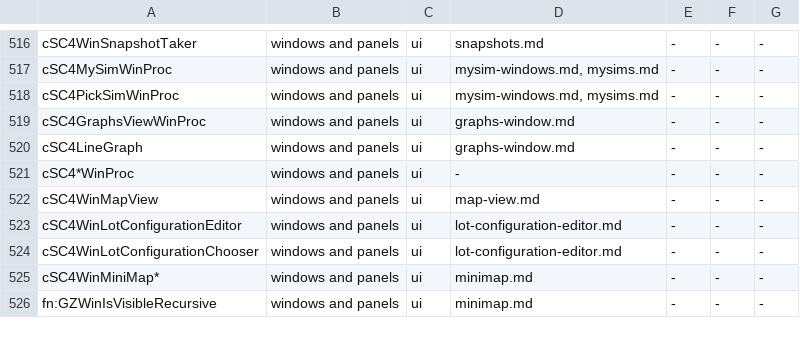
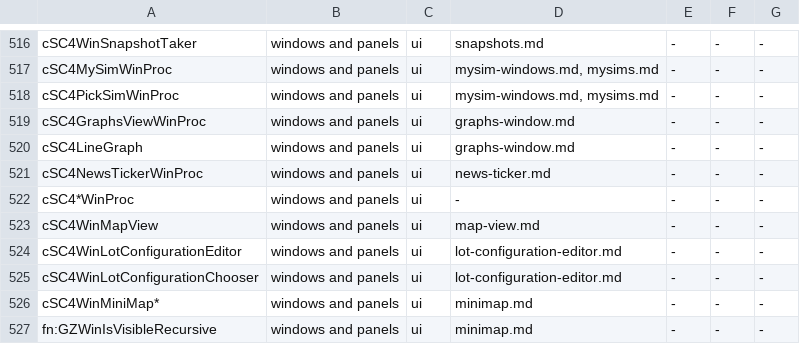
Before and after one commit to LucaSammartino/OpenSC4, a TSV file: tools/coverage-map.tsv, drawn as a sheet; only a part is shown, gaps mark what is left out.

```diff
--- a/tools/coverage-map.tsv
+++ b/tools/coverage-map.tsv
@@ -520,2 +520,3 @@ cSC4GraphsViewWinProc	windows and panels	ui	graphs-window.md	-	-	-
 cSC4LineGraph	windows and panels	ui	graphs-window.md	-	-	-
+cSC4NewsTickerWinProc	windows and panels	ui	news-ticker.md	-	-	-
 cSC4*WinProc	windows and panels	ui	-	-	-	-
```
Also changed, not shown: 4 other files.
